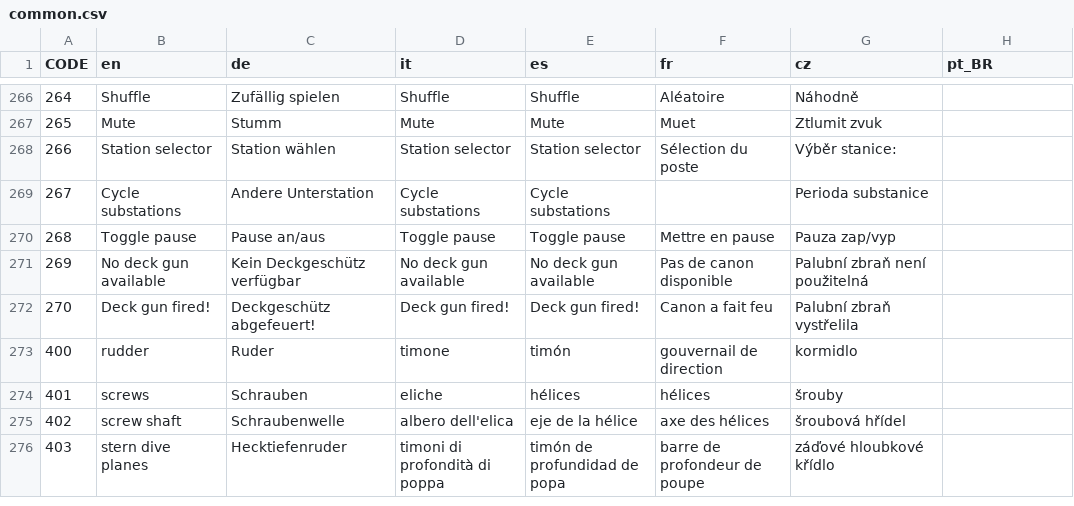
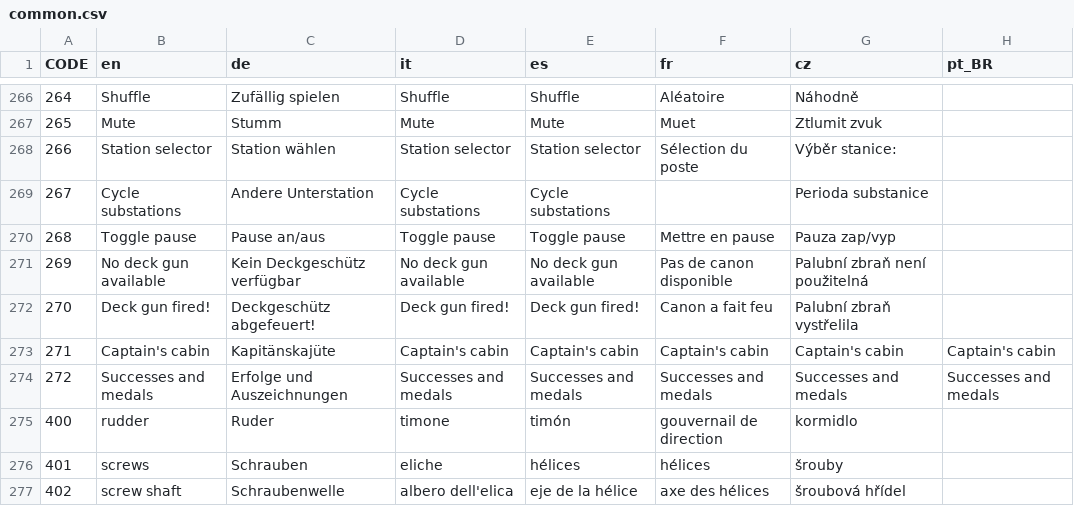
Before and after one commit to traviscross/dangerdeep-svn, a CSV file: dangerdeep/data/texts/common.csv, drawn as a sheet; only a part is shown, gaps mark what is left out; the shorter side is filled out with more unchanged rows.

Commit message:
added texts for successes/captainscabin
git-svn-id: http://svn.code.sf.net/p/dangerdeep/code/trunk@1739 68f6b752-3551-0410-8fee-d3b2b286690f

```diff
--- a/dangerdeep/data/texts/common.csv
+++ b/dangerdeep/data/texts/common.csv
@@ -272,2 +272,4 @@
 270;"Deck gun fired!";"Deckgeschütz abgefeuert!";"Deck gun fired!";"Deck gun fired!";"Canon a fait feu";"Palubní zbraň vystřelila";""
+271;"Captain's cabin";"Kapitänskajüte";"Captain's cabin";"Captain's cabin";"Captain's cabin";"Captain's cabin";"Captain's cabin"
+272;"Successes and medals";"Erfolge und Auszeichnungen";"Successes and medals";"Successes and medals";"Successes and medals";"Successes and medals";"Successes and medals"
 400;"rudder";"Ruder";"timone";"timón";"gouvernail de direction";"kormidlo";""
```
